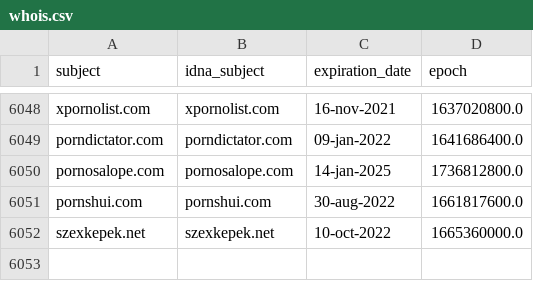
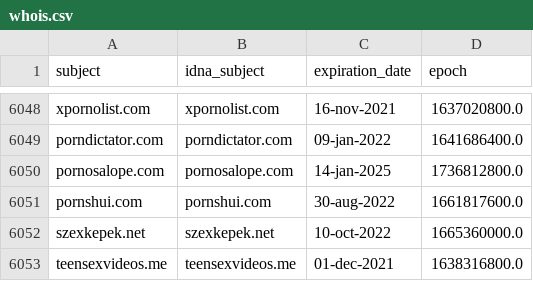
Before and after one commit to porn-records/Porn-Records, a CSV file: .pyfunceble/whois.csv, drawn as a sheet; only a part is shown, gaps mark what is left out.

```diff
--- a/.pyfunceble/whois.csv
+++ b/.pyfunceble/whois.csv
@@ -6052 +6052,2 @@ pornshui.com,pornshui.com,30-aug-2022,1661817600.0
 szexkepek.net,szexkepek.net,10-oct-2022,1665360000.0
+teensexvideos.me,teensexvideos.me,01-dec-2021,1638316800.0
```
Also changed, not shown: .pyfunceble/inactive.csv, 57 other files.
